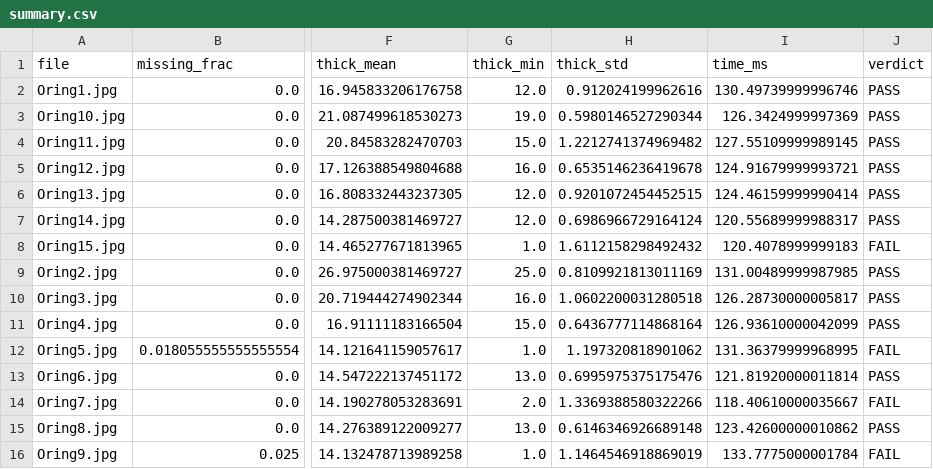
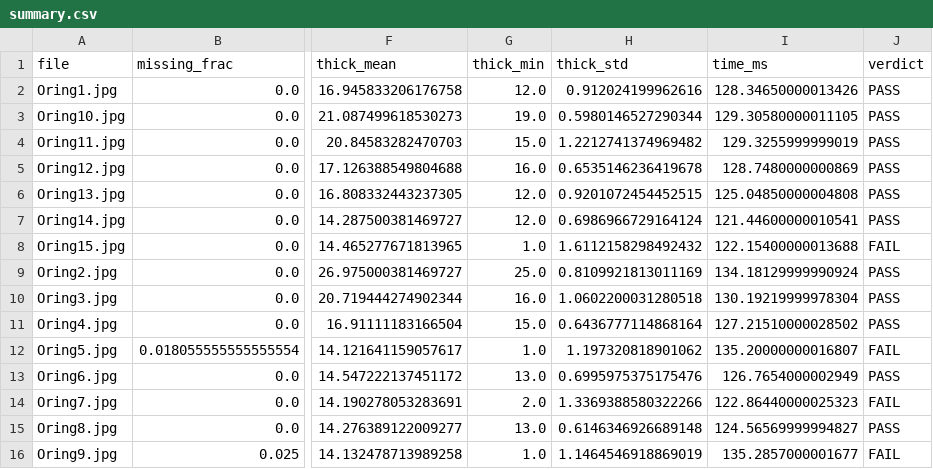
Before and after one commit to GKnight03/OringsB00153639JoshTreacy, a CSV file: Orings/Orings_out/summary.csv, drawn as a sheet; only a part is shown, gaps mark what is left out; the diff names each change by its address in the sheet, - before the commit and + after, or states it on an @@ line.

```diff
--- a/Orings/Orings_out/summary.csv
+++ b/Orings/Orings_out/summary.csv
-I2 (time_ms): 130.49739999996746
+I2 (time_ms): 128.34650000013426
-I3 (time_ms): 126.3424999997369
+I3 (time_ms): 129.30580000011105
-I4 (time_ms): 127.55109999989145
+I4 (time_ms): 129.3255999999019
-I5 (time_ms): 124.91679999993721
+I5 (time_ms): 128.7480000000869
-I6 (time_ms): 124.46159999990414
+I6 (time_ms): 125.04850000004808
-I7 (time_ms): 120.55689999988317
+I7 (time_ms): 121.44600000010541
-I8 (time_ms): 120.4078999999183
+I8 (time_ms): 122.15400000013688
-I9 (time_ms): 131.00489999987985
+I9 (time_ms): 134.18129999990924
-I10 (time_ms): 126.28730000005817
+I10 (time_ms): 130.19219999978304
-I11 (time_ms): 126.93610000042099
+I11 (time_ms): 127.21510000028502
-I12 (time_ms): 131.36379999968995
+I12 (time_ms): 135.20000000016807
-I13 (time_ms): 121.81920000011814
+I13 (time_ms): 126.7654000002949
-I14 (time_ms): 118.40610000035667
+I14 (time_ms): 122.86440000025323
-I15 (time_ms): 123.42600000010862
+I15 (time_ms): 124.56569999994827
-I16 (time_ms): 133.7775000001784
+I16 (time_ms): 135.2857000001677
```
Also changed, not shown: 16 other files.
